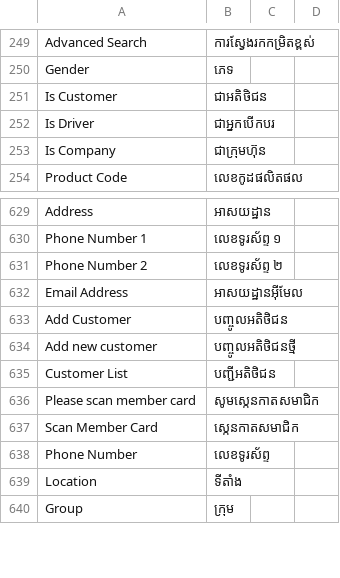
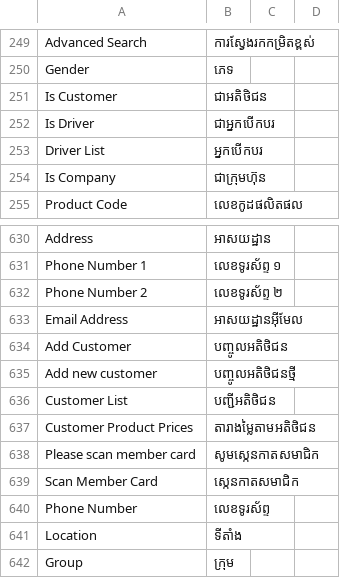
Before and after one commit to tespheakdeyesoftix/ice_factory_management_system, a CSV file: ice_factory_management_system/translations/km.csv, drawn as a sheet; only a part is shown, gaps mark what is left out; the diff names each change by its address in the sheet, - before the commit and + after, or states it on an @@ line.

```diff
--- a/ice_factory_management_system/translations/km.csv
+++ b/ice_factory_management_system/translations/km.csv
+row 253: Driver List | អ្នកបើកបរ
+row 637: Customer Product Prices | តារាងម្លៃតាមអតិថិជន
```
Also changed, not shown: 15 other files.
